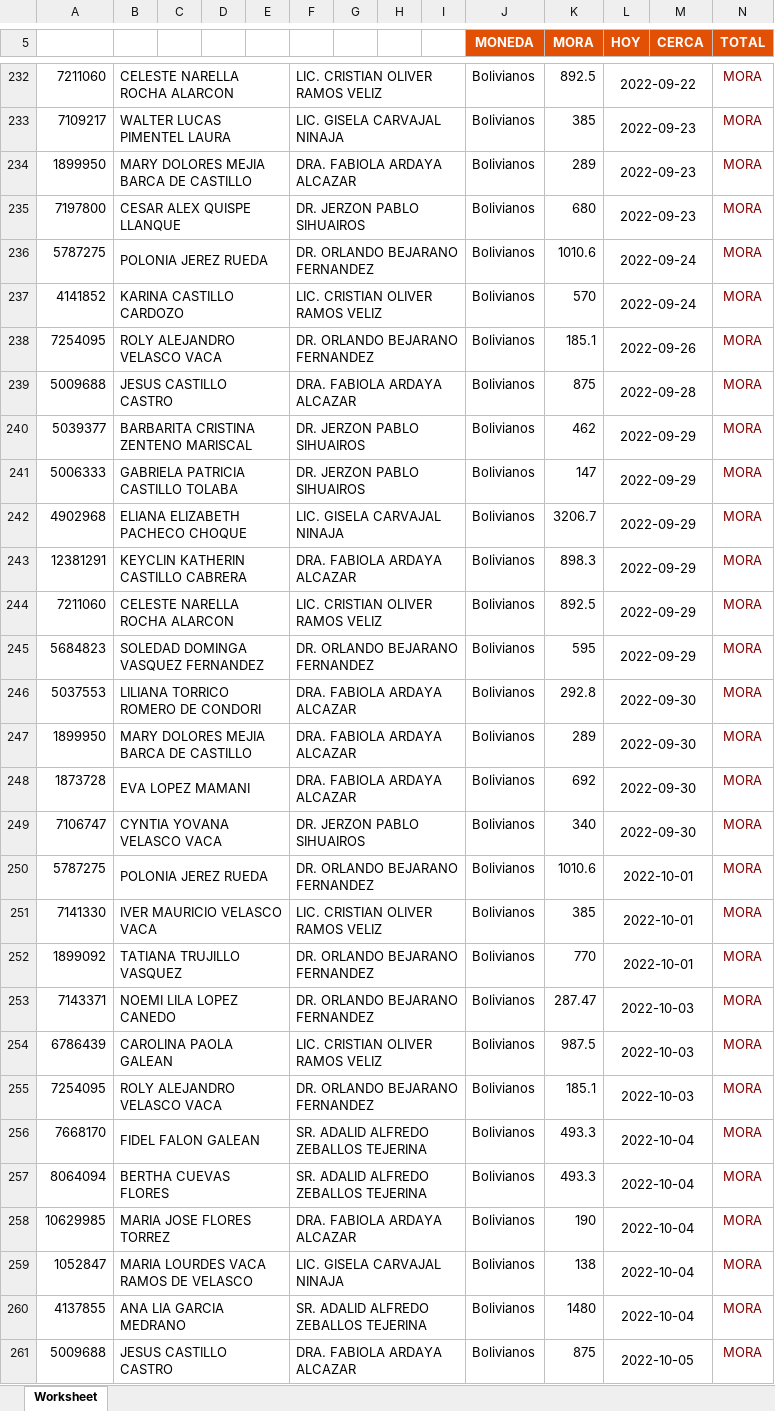
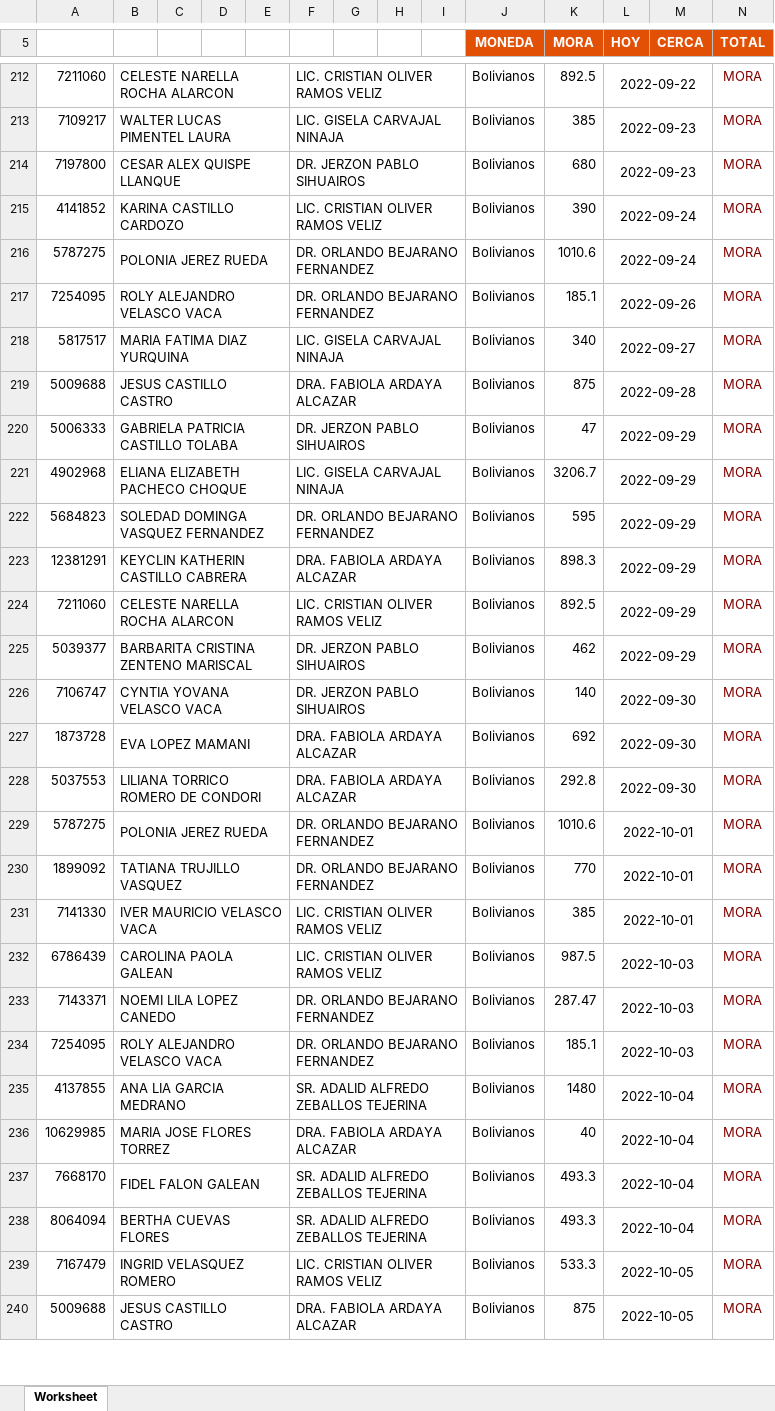
Before and after one commit to CodeGus88/CI-COBRANZA2, an Excel workbook: public/week_data.xlsx, sheet Worksheet, drawn as a sheet; only a part is shown, gaps mark what is left out; values as stored, in another font and other column widths than the file's, no borders; charts and pictures not drawn; removed rows and columns are numbered as before the commit, all else as after; the diff covers the shown part only; the diff names each change by its address in the sheet, - before the commit and + after, or states it on an @@ line.

```diff
--- a/public/week_data.xlsx (sheet Worksheet)
+++ b/public/week_data.xlsx (sheet Worksheet)
-row 234: 1899950 | MARY DOLORES MEJIA BARCA DE CASTILLO |  |  |  | DRA. FABIOLA ARDAYA ALCAZAR |  |  |  | Bolivianos | 289 | 2022-09-23 |  | MORA
+row 215: 4141852 | KARINA CASTILLO CARDOZO |  |  |  | LIC. CRISTIAN OLIVER RAMOS VELIZ |  |  |  | Bolivianos | 390 | 2022-09-24 |  | MORA
-row 237: 4141852 | KARINA CASTILLO CARDOZO |  |  |  | LIC. CRISTIAN OLIVER RAMOS VELIZ |  |  |  | Bolivianos | 570 | 2022-09-24 |  | MORA
+row 218: 5817517 | MARIA FATIMA DIAZ YURQUINA |  |  |  | LIC. GISELA CARVAJAL NINAJA |  |  |  | Bolivianos | 340 | 2022-09-27 |  | MORA
-K220 (MORA): 147
+K220 (MORA): 47
@@ row 245 moved to row 222: 5684823 @@
@@ row 240 moved to row 225: 5039377 @@
+row 226: 7106747 | CYNTIA YOVANA VELASCO VACA |  |  |  | DR. JERZON PABLO SIHUAIROS |  |  |  | Bolivianos | 140 | 2022-09-30 |  | MORA
@@ row 248 moved to row 227: 1873728 @@
-row 247: 1899950 | MARY DOLORES MEJIA BARCA DE CASTILLO |  |  |  | DRA. FABIOLA ARDAYA ALCAZAR |  |  |  | Bolivianos | 289 | 2022-09-30 |  | MORA
-row 249: 7106747 | CYNTIA YOVANA VELASCO VACA |  |  |  | DR. JERZON PABLO SIHUAIROS |  |  |  | Bolivianos | 340 | 2022-09-30 |  | MORA
@@ row 252 moved to row 230: 1899092 @@
@@ row 254 moved to row 232: 6786439 @@
@@ row 260 moved to row 235: 4137855 @@
+row 236: 10629985 | MARIA JOSE FLORES TORREZ |  |  |  | DRA. FABIOLA ARDAYA ALCAZAR |  |  |  | Bolivianos | 40 | 2022-10-04 |  | MORA
-row 258: 10629985 | MARIA JOSE FLORES TORREZ |  |  |  | DRA. FABIOLA ARDAYA ALCAZAR |  |  |  | Bolivianos | 190 | 2022-10-04 |  | MORA
-row 259: 1052847 | MARIA LOURDES VACA RAMOS DE VELASCO |  |  |  | LIC. GISELA CARVAJAL NINAJA |  |  |  | Bolivianos | 138 | 2022-10-04 |  | MORA
@@ row 262 moved to row 239: 7167479 @@
```
Also changed, not shown: 29 added rows, 106 removed rows, 93 moved rows, 101 edited cells and cell formats elsewhere in this sheet, 10 other files.
